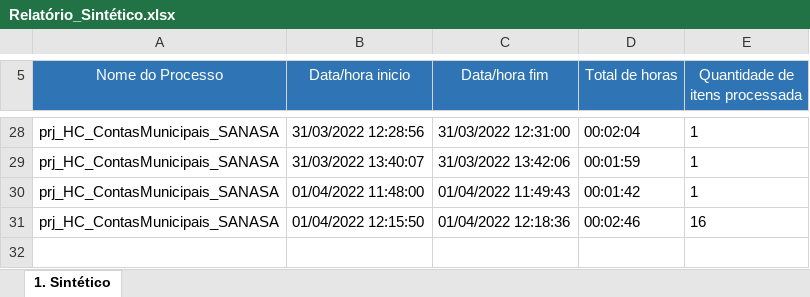
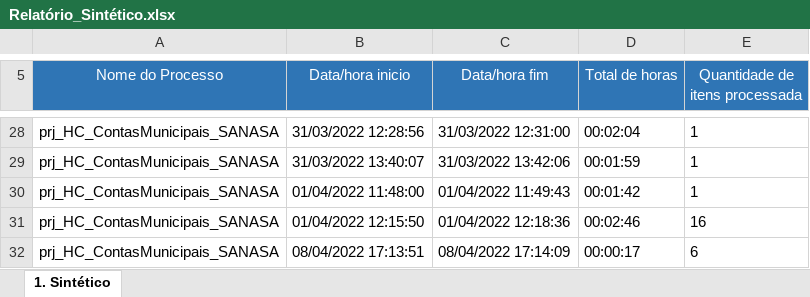
Before and after one commit to T2C-Consultoria/prj_HC_ContasMunicipais_SANASA, an Excel workbook: Data/Input/Relatório_Sintético.xlsx, sheet 1. Sintético, drawn as a sheet; only a part is shown, gaps mark what is left out; values as stored, in another font and other column widths than the file's, no borders; charts and pictures not drawn; the diff names each change by its address in the sheet, - before the commit and + after, or states it on an @@ line.

```diff
--- a/Data/Input/Relatório_Sintético.xlsx (sheet 1. Sintético)
+++ b/Data/Input/Relatório_Sintético.xlsx (sheet 1. Sintético)
+row 32: prj_HC_ContasMunicipais_SANASA | 08/04/2022 17:13:51 | 08/04/2022 17:14:09 | 00:00:17 | 6
```
Also changed, not shown: 4 other files.
